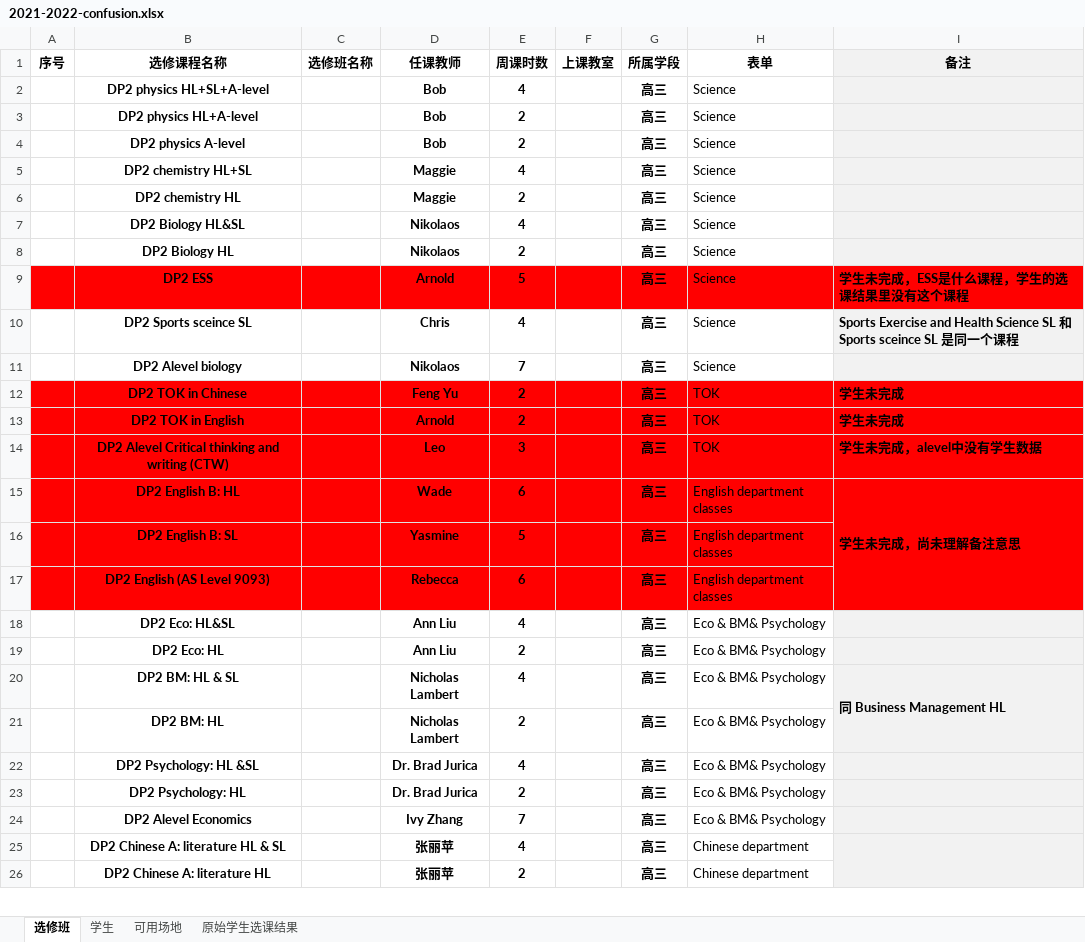
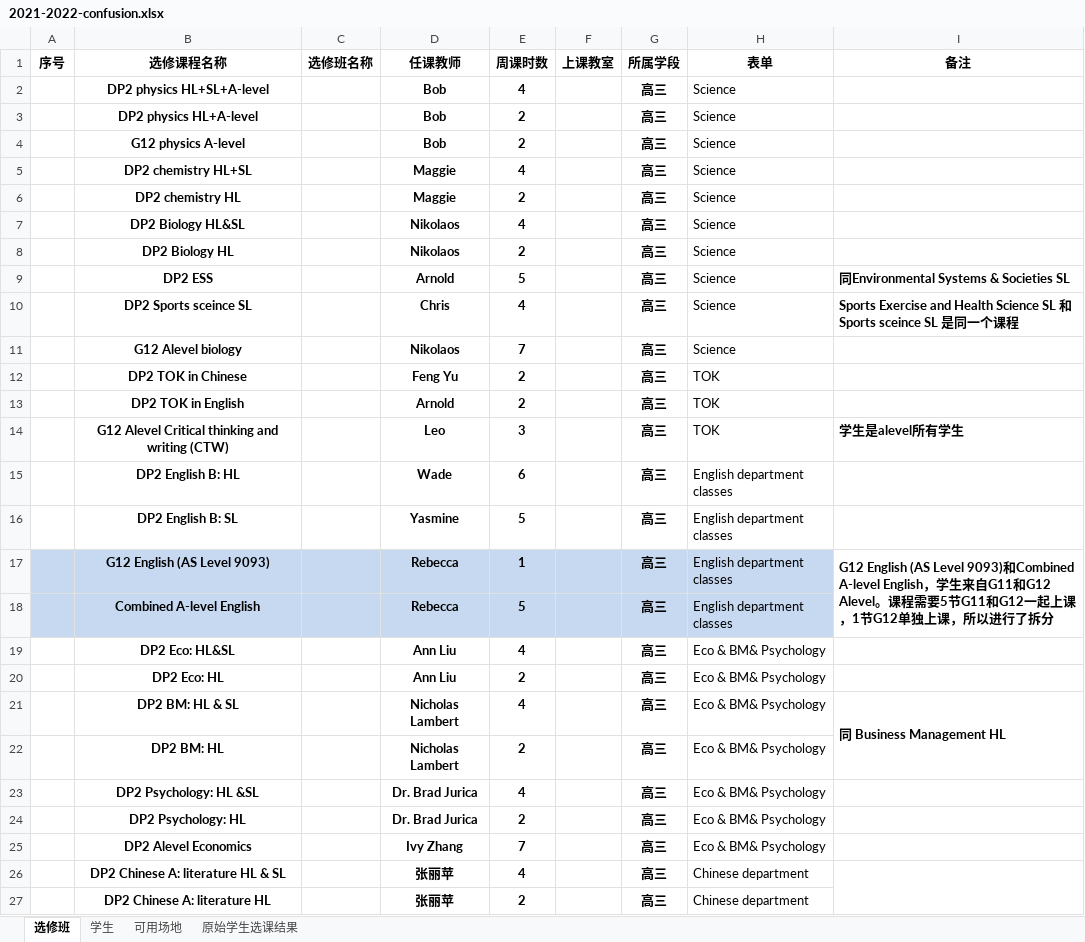
Before and after one commit to kercylan98/woats, an Excel workbook: designer/assets/2021-2022-confusion.xlsx, sheet 选修班, drawn as a sheet; only a part is shown; values as stored, in another font and other column widths than the file's, no borders; charts and pictures not drawn; removed rows and columns are numbered as before the commit, all else as after; ↵ is a line break in a cell; the diff covers the shown part only; the diff names each change by its address in the sheet, - before the commit and + after, or states it on an @@ line.

```diff
--- a/designer/assets/2021-2022-confusion.xlsx (sheet 选修班)
+++ b/designer/assets/2021-2022-confusion.xlsx (sheet 选修班)
-I1:I8 fill: #F2F2F2
+I1:I8 fill: none
-B4 (选修课程名称): DP2 physics A-level
+B4 (选修课程名称): G12 physics A-level
-A9:I9 fill: #FF0000
+A9:I9 fill: none
-I9 (备注): 学生未完成，ESS是什么课程，学生的选课结果里没有这个课程
+I9 (备注): 同Environmental Systems & Societies SL
-I10:I11 fill: #F2F2F2
+I10:I11 fill: none
-B11 (选修课程名称): DP2 Alevel biology
+B11 (选修课程名称): G12 Alevel biology
-A12:I16 fill: #FF0000
+A12:I16 fill: none
-I12:I13 (备注): 学生未完成
+I12:I13 (备注): (empty)
-B14 (选修课程名称): DP2 Alevel Critical…
+B14 (选修课程名称): G12 Alevel Critical…
-I14 (备注): 学生未完成，alevel中没有学生数据
+I14 (备注): 学生是alevel所有学生
-I15 (备注): 学生未完成，尚未理解备注意思
+I15 (备注): (empty)
-I15:I17 merged
+row 17:  | G12 English (AS Level 9093) |  | Rebecca | 1 |  | 高三 | English department classes | G12 English (AS Level 9093)和Combined A-level English，学生来自G11和G12 ↵ Alevel。课程需要5节G11和G12一起上课，1节G12单独上课，所以进行了拆分
-A18:H18 fill: #FF0000
+A18:H18 fill: #C6D9F1
-B18 (选修课程名称): DP2 English (AS Level 9093)
+B18 (选修课程名称): Combined A-level English
-E18 (周课时数): 6
+E18 (周课时数): 5
-I18 fill: #FF0000
+I18 fill: none
-I19:I27 fill: #F2F2F2
+I19:I27 fill: none
```
Also changed, not shown: 36 added rows, 4 edited cells and cell formats elsewhere in this sheet, sheet 学生, charts or pictures, out/DP1 Mathematics-Pure.xlsx, out/DP1 Physics HL.xlsx, 15 other files.
